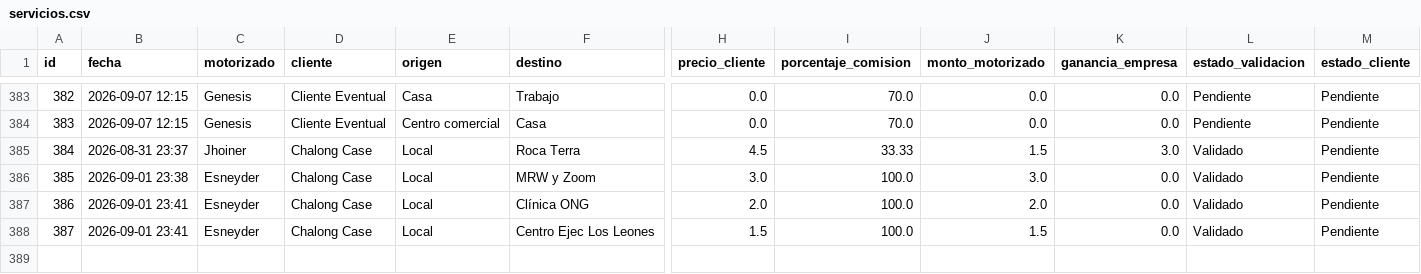
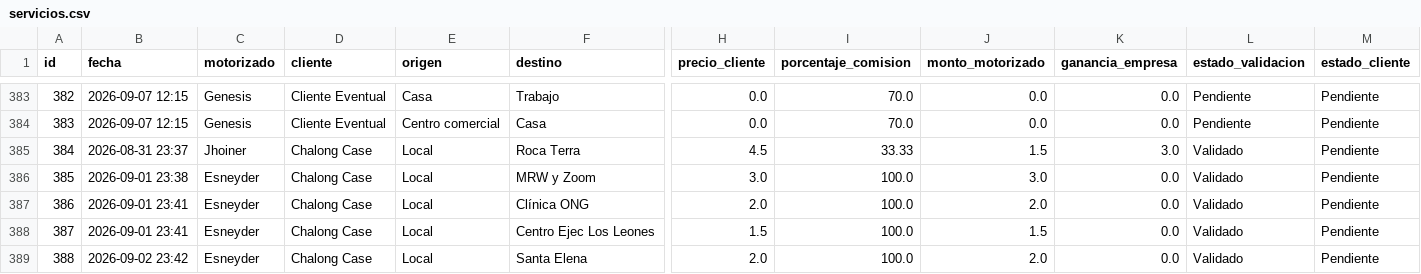
Before and after one commit to motovueltas-maker/Motovueltas-v2, a CSV file: servicios.csv, drawn as a sheet; only a part is shown, gaps mark what is left out; rows hold the shown columns only; the diff names each change by its address in the sheet, - before the commit and + after, or states it on an @@ line.

Commit message:
Vuelta #388 cargada por esneyder

```diff
--- a/servicios.csv
+++ b/servicios.csv
+row 389: 388 | 2026-09-02 23:42 | Esneyder | Chalong Case | Local | Santa Elena | 2.0 | 100.0 | 2.0 | 0.0 | Validado | Pendiente
```
